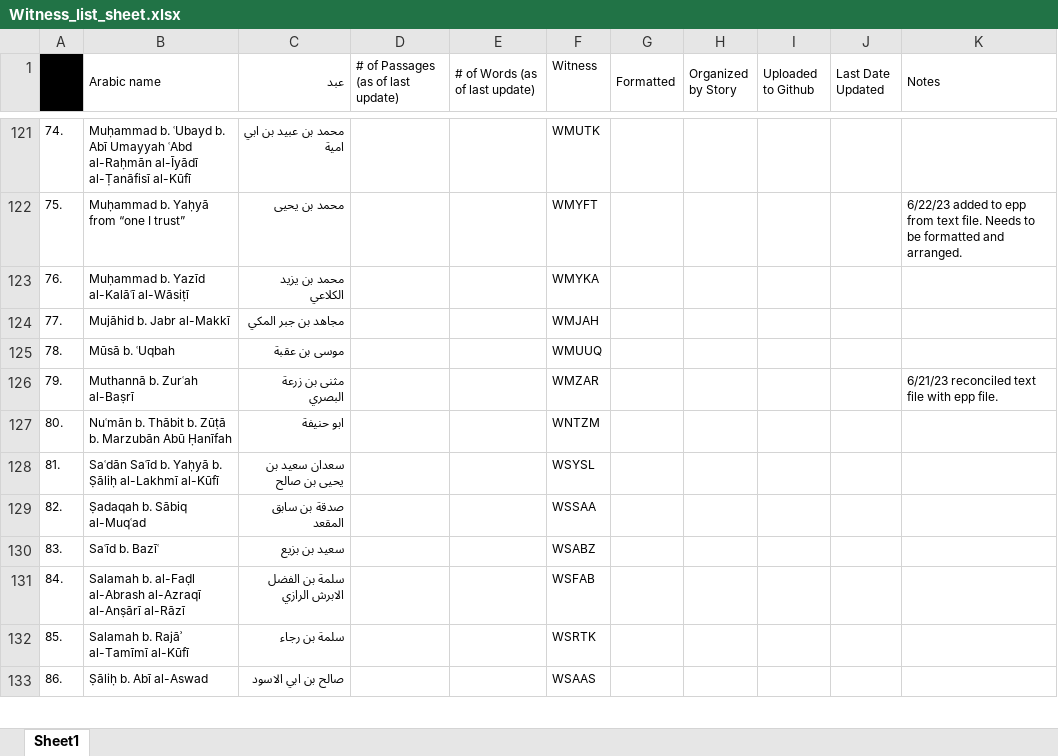
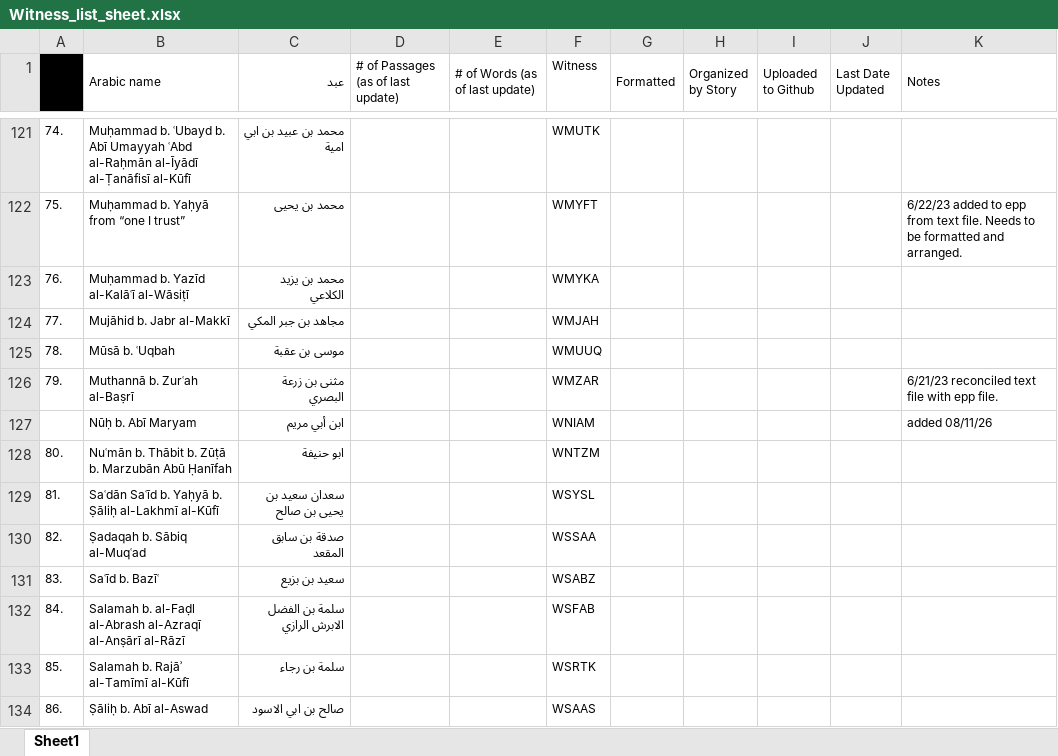
Before and after one commit to rjaques/Sirah-Project, an Excel workbook: data/meta/Witness_list_sheet.xlsx, sheet Sheet1, drawn as a sheet; only a part is shown, gaps mark what is left out; values as stored, in another font and other column widths than the file's, no borders; the diff names each change by its address in the sheet, - before the commit and + after, or states it on an @@ line.

```diff
--- a/data/meta/Witness_list_sheet.xlsx (sheet Sheet1)
+++ b/data/meta/Witness_list_sheet.xlsx (sheet Sheet1)
+row 127:  | Nūḥ b. Abī Maryam | ابن أبي مريم |  |  | WNIAM |  |  |  |  | added 08/11/26
```
Also changed, not shown: data/meta/Kevin Bibliography.xlsx, 5 other files.
